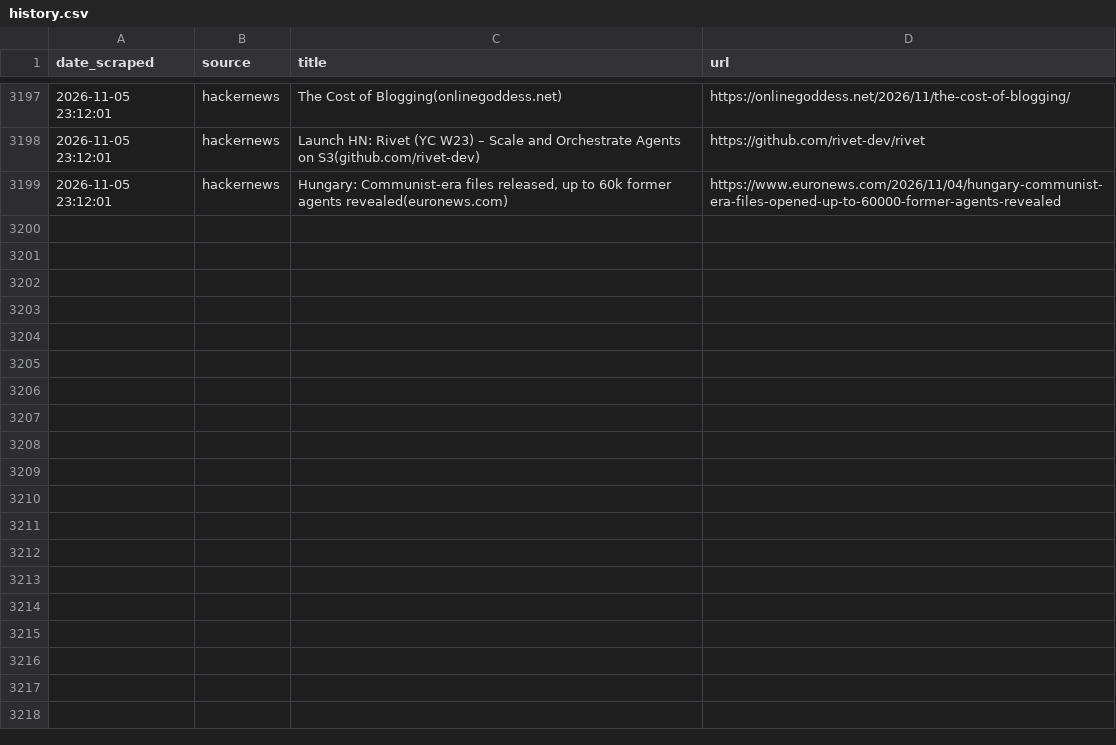
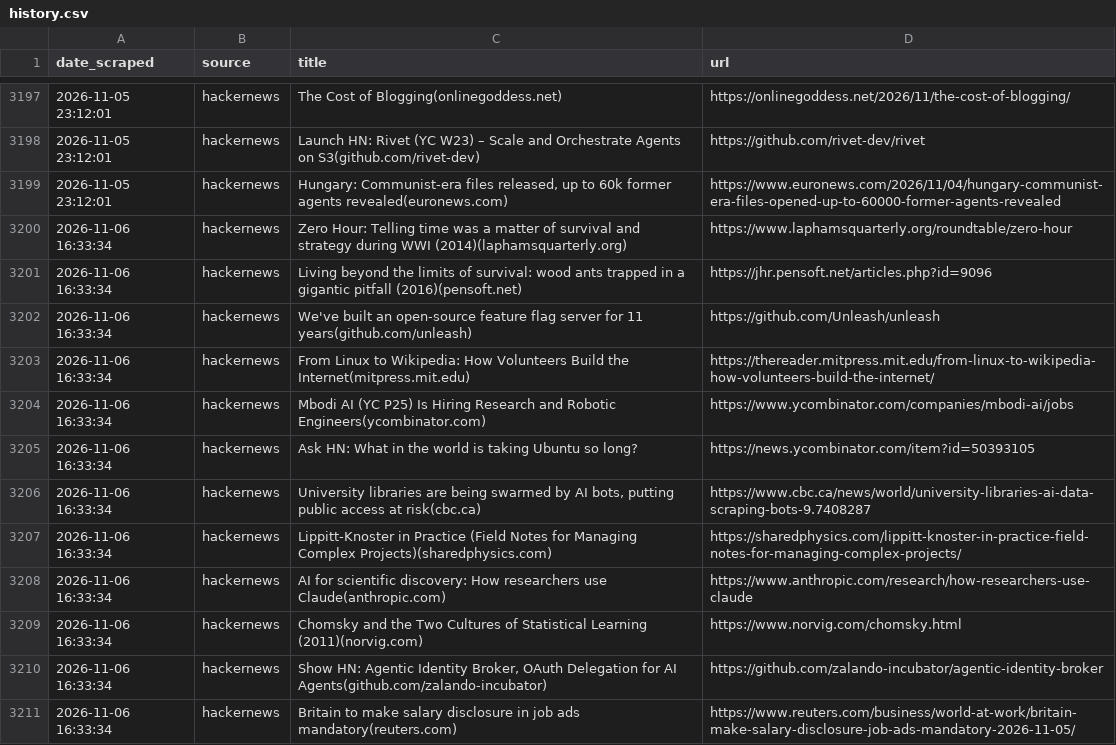
Before and after one commit to yosserayari/trendwatch, a CSV file: storage/history.csv, drawn as a sheet; only a part is shown, gaps mark what is left out.

```diff
--- a/storage/history.csv
+++ b/storage/history.csv
@@ -3199 +3199,13 @@ date_scraped,source,title,url
 2026-11-05 23:12:01,hackernews,"Hungary: Communist-era files released, up to 60k former agents revealed(euronews.com)",https://www.euronews.com/2026/11/04/hungary-communist-era-files-opened-up-to-60000-former-agents-revealed
+2026-11-06 16:33:34,hackernews,Zero Hour: Telling time was a matter of survival and strategy during WWI (2014)(laphamsquarterly.org),https://www.laphamsquarterly.org/roundtable/zero-hour
+2026-11-06 16:33:34,hackernews,Living beyond the limits of survival: wood ants trapped in a gigantic pitfall (2016)(pensoft.net),https://jhr.pensoft.net/articles.php?id=9096
+2026-11-06 16:33:34,hackernews,We've built an open-source feature flag server for 11 years(github.com/unleash),https://github.com/Unleash/unleash
+2026-11-06 16:33:34,hackernews,From Linux to Wikipedia: How Volunteers Build the Internet(mitpress.mit.edu),https://thereader.mitpress.mit.edu/from-linux-to-wikipedia-how-volunteers-build-the-internet/
+2026-11-06 16:33:34,hackernews,Mbodi AI (YC P25) Is Hiring Research and Robotic Engineers(ycombinator.com),https://www.ycombinator.com/companies/mbodi-ai/jobs
+2026-11-06 16:33:34,hackernews,Ask HN: What in the world is taking Ubuntu so long?,https://news.ycombinator.com/item?id=50393105
+2026-11-06 16:33:34,hackernews,"University libraries are being swarmed by AI bots, putting public access at risk(cbc.ca)",https://www.cbc.ca/news/world/university-libraries-ai-data-scraping-bots-9.7408287
+2026-11-06 16:33:34,hackernews,Lippitt-Knoster in Practice (Field Notes for Managing Complex Projects)(sharedphysics.com),https://sharedphysics.com/lippitt-knoster-in-practice-field-notes-for-managing-complex-projects/
+2026-11-06 16:33:34,hackernews,AI for scientific discovery: How researchers use Claude(anthropic.com),https://www.anthropic.com/research/how-researchers-use-claude
+2026-11-06 16:33:34,hackernews,Chomsky and the Two Cultures of Statistical Learning (2011)(norvig.com),https://www.norvig.com/chomsky.html
+2026-11-06 16:33:34,hackernews,"Show HN: Agentic Identity Broker, OAuth Delegation for AI Agents(github.com/zalando-incubator)",https://github.com/zalando-incubator/agentic-identity-broker
+2026-11-06 16:33:34,hackernews,Britain to make salary disclosure in job ads mandatory(reuters.com),https://www.reuters.com/business/world-at-work/britain-make-salary-disclosure-job-ads-mandatory-2026-11-05/
```
